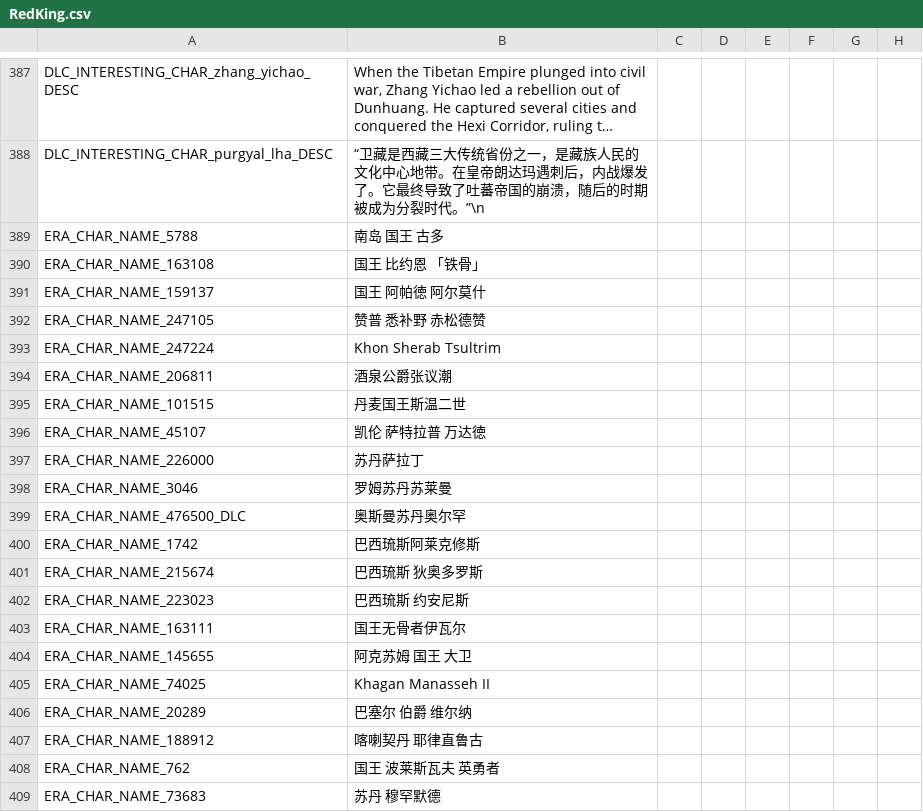
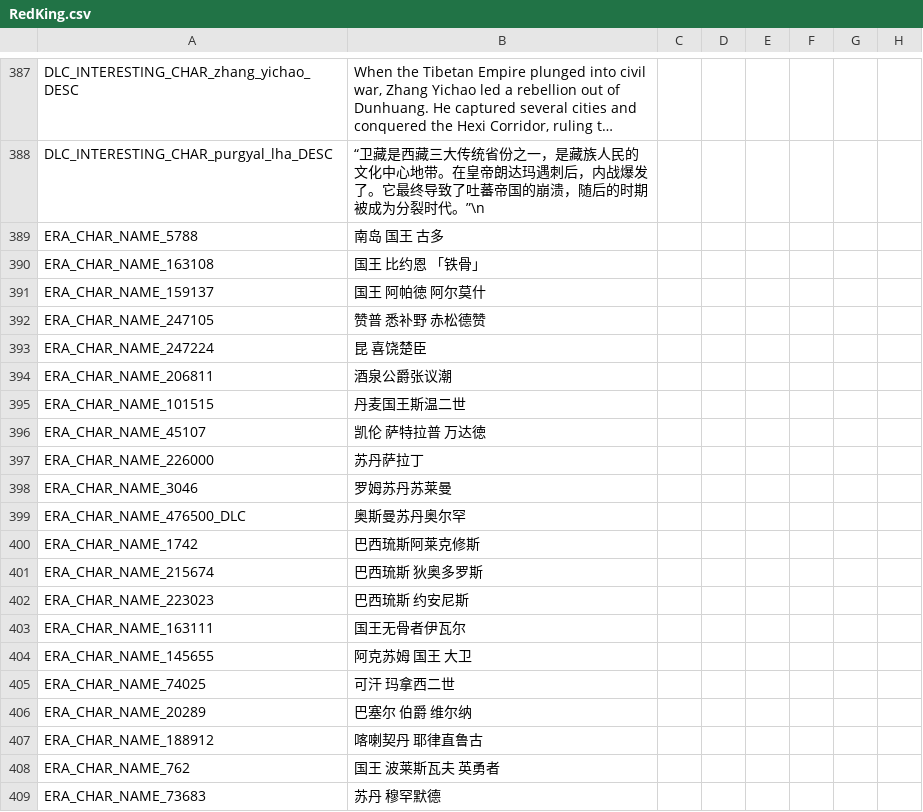
Before and after one commit to paratranz/CK2-Chinese-Localisation, a CSV file: localisation/RedKing.csv, drawn as a sheet; only a part is shown, gaps mark what is left out; long unchanged cells end in …; the diff covers the shown part only; the diff names each change by its address in the sheet, - before the commit and + after, or states it on an @@ line.

```diff
--- a/localisation/RedKing.csv
+++ b/localisation/RedKing.csv
-B393: Khon Sherab Tsultrim
+B393: 昆 喜饶楚臣
-B405: Khagan Manasseh II
+B405: 可汗 玛拿西二世
```
Also changed, not shown: 13 edited cells elsewhere in this file, localisation/India.csv.
